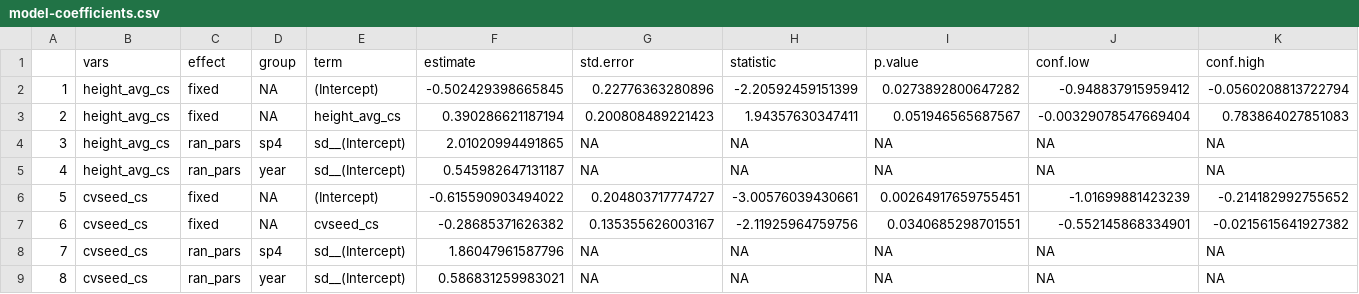
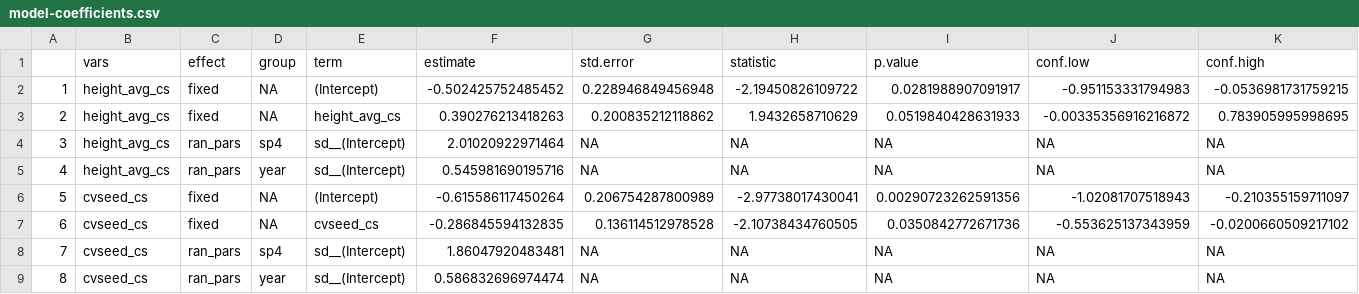
Before and after one commit to ee-jackson/premature-fruit-drop, a CSV file: output/results/model-coefficients.csv, drawn as a sheet; only a part is shown; the diff covers the shown part only.

Commit message:
update and add models

```diff
--- a/output/results/model-coefficients.csv
+++ b/output/results/model-coefficients.csv
@@ -1,9 +1,9 @@
 "","vars","effect","group","term","estimate","std.error","statistic","p.value","conf.low","conf.high"
-"1","height_avg_cs","fixed",NA,"(Intercept)",-0.502429398665845,0.22776363280896,-2.20592459151399,0.0273892800647282,-0.948837915959412,-0.0560208813722794
-"2","height_avg_cs","fixed",NA,"height_avg_cs",0.390286621187194,0.200808489221423,1.94357630347411,0.051946565687567,-0.00329078547669404,0.783864027851083
-"3","height_avg_cs","ran_pars","sp4","sd__(Intercept)",2.01020994491865,NA,NA,NA,NA,NA
-"4","height_avg_cs","ran_pars","year","sd__(Intercept)",0.545982647131187,NA,NA,NA,NA,NA
-"5","cvseed_cs","fixed",NA,"(Intercept)",-0.615590903494022,0.204803717774727,-3.00576039430661,0.00264917659755451,-1.01699881423239,-0.214182992755652
-"6","cvseed_cs","fixed",NA,"cvseed_cs",-0.28685371626382,0.135355626003167,-2.11925964759756,0.0340685298701551,-0.552145868334901,-0.0215615641927382
-"7","cvseed_cs","ran_pars","sp4","sd__(Intercept)",1.86047961587796,NA,NA,NA,NA,NA
-"8","cvseed_cs","ran_pars","year","sd__(Intercept)",0.586831259983021,NA,NA,NA,NA,NA
+"1","height_avg_cs","fixed",NA,"(Intercept)",-0.502425752485452,0.228946849456948,-2.19450826109722,0.0281988907091917,-0.951153331794983,-0.0536981731759215
+"2","height_avg_cs","fixed",NA,"height_avg_cs",0.390276213418263,0.200835212118862,1.9432658710629,0.0519840428631933,-0.00335356916216872,0.783905995998695
+"3","height_avg_cs","ran_pars","sp4","sd__(Intercept)",2.01020922971464,NA,NA,NA,NA,NA
+"4","height_avg_cs","ran_pars","year","sd__(Intercept)",0.545981690195716,NA,NA,NA,NA,NA
+"5","cvseed_cs","fixed",NA,"(Intercept)",-0.615586117450264,0.206754287800989,-2.97738017430041,0.00290723262591356,-1.02081707518943,-0.210355159711097
+"6","cvseed_cs","fixed",NA,"cvseed_cs",-0.286845594132835,0.136114512978528,-2.10738434760505,0.0350842772671736,-0.553625137343959,-0.0200660509217102
+"7","cvseed_cs","ran_pars","sp4","sd__(Intercept)",1.86047920483481,NA,NA,NA,NA,NA
+"8","cvseed_cs","ran_pars","year","sd__(Intercept)",0.586832696974474,NA,NA,NA,NA,NA
```
Also changed, not shown: 70 edited cells elsewhere in this file, 2 other files.
